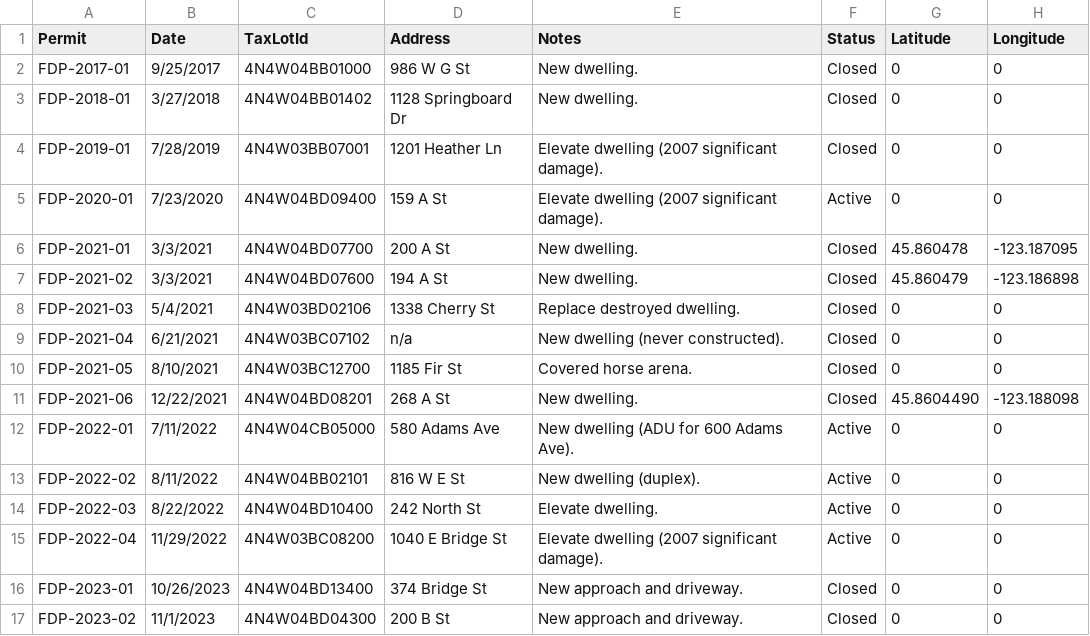
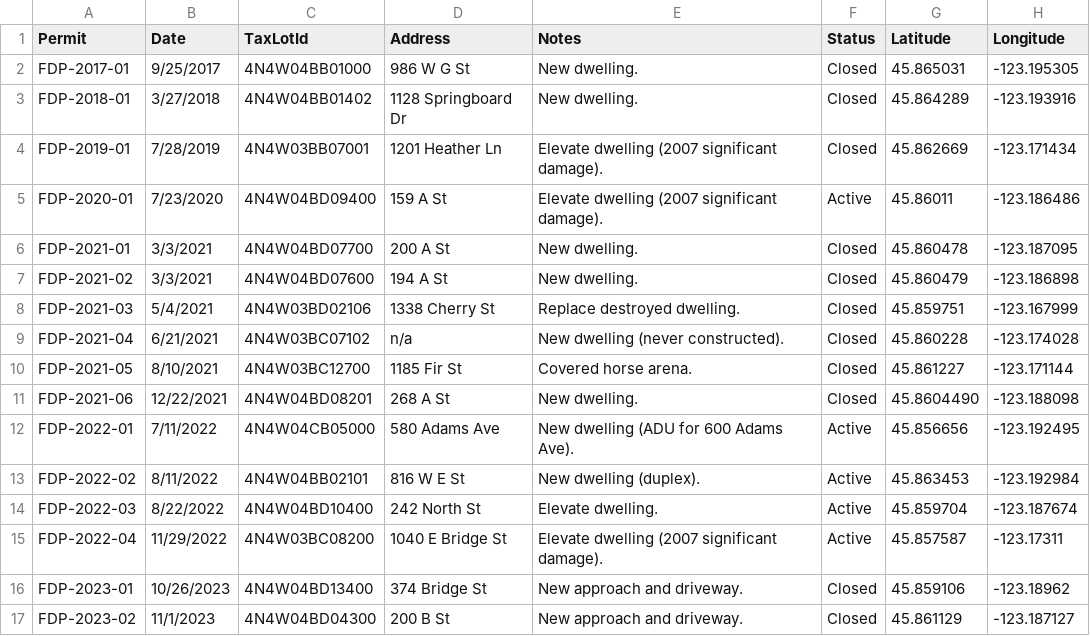
Before and after one commit to CityOfVernonia/geospatial-data, a CSV file: floodplain-management/floodplain-development-permits.csv, drawn as a sheet.

Commit message:
Update floodplain-development-permits.csv

```diff
--- a/floodplain-management/floodplain-development-permits.csv
+++ b/floodplain-management/floodplain-development-permits.csv
@@ -1,17 +1,17 @@
 Permit,Date,TaxLotId,Address,Notes,Status,Latitude,Longitude
-FDP-2017-01,9/25/2017,4N4W04BB01000,986 W G St,New dwelling.,Closed,0,0
-FDP-2018-01,3/27/2018,4N4W04BB01402,1128 Springboard Dr,New dwelling.,Closed,0,0
-FDP-2019-01,7/28/2019,4N4W03BB07001,1201 Heather Ln,Elevate dwelling (2007 significant damage).,Closed,0,0
-FDP-2020-01,7/23/2020,4N4W04BD09400,159 A St,Elevate dwelling (2007 significant damage).,Active,0,0
+FDP-2017-01,9/25/2017,4N4W04BB01000,986 W G St,New dwelling.,Closed,45.865031,-123.195305
+FDP-2018-01,3/27/2018,4N4W04BB01402,1128 Springboard Dr,New dwelling.,Closed,45.864289,-123.193916
+FDP-2019-01,7/28/2019,4N4W03BB07001,1201 Heather Ln,Elevate dwelling (2007 significant damage).,Closed,45.862669,-123.171434
+FDP-2020-01,7/23/2020,4N4W04BD09400,159 A St,Elevate dwelling (2007 significant damage).,Active,45.86011,-123.186486
 FDP-2021-01,3/3/2021,4N4W04BD07700,200 A St,New dwelling.,Closed,45.860478,-123.187095
 FDP-2021-02,3/3/2021,4N4W04BD07600,194 A St,New dwelling.,Closed,45.860479,-123.186898
-FDP-2021-03,5/4/2021,4N4W03BD02106,1338 Cherry St,Replace destroyed dwelling.,Closed,0,0
-FDP-2021-04,6/21/2021,4N4W03BC07102,n/a,New dwelling (never constructed).,Closed,0,0
-FDP-2021-05,8/10/2021,4N4W03BC12700,1185 Fir St,Covered horse arena.,Closed,0,0
+FDP-2021-03,5/4/2021,4N4W03BD02106,1338 Cherry St,Replace destroyed dwelling.,Closed,45.859751,-123.167999
+FDP-2021-04,6/21/2021,4N4W03BC07102,n/a,New dwelling (never constructed).,Closed,45.860228,-123.174028
+FDP-2021-05,8/10/2021,4N4W03BC12700,1185 Fir St,Covered horse arena.,Closed,45.861227,-123.171144
 FDP-2021-06,12/22/2021,4N4W04BD08201,268 A St,New dwelling.,Closed,45.8604490,-123.188098
-FDP-2022-01,7/11/2022,4N4W04CB05000,580 Adams Ave,New dwelling (ADU for 600 Adams Ave).,Active,0,0
-FDP-2022-02,8/11/2022,4N4W04BB02101,816 W E St,New dwelling (duplex).,Active,0,0
-FDP-2022-03,8/22/2022,4N4W04BD10400,242 North St,Elevate dwelling.,Active,0,0
-FDP-2022-04,11/29/2022,4N4W03BC08200,1040 E Bridge St,Elevate dwelling (2007 significant damage).,Active,0,0
-FDP-2023-01,10/26/2023,4N4W04BD13400,374 Bridge St,New approach and driveway.,Closed,0,0
-FDP-2023-02,11/1/2023,4N4W04BD04300,200 B St,New approach and driveway.,Closed,0,0
+FDP-2022-01,7/11/2022,4N4W04CB05000,580 Adams Ave,New dwelling (ADU for 600 Adams Ave).,Active,45.856656,-123.192495
+FDP-2022-02,8/11/2022,4N4W04BB02101,816 W E St,New dwelling (duplex).,Active,45.863453,-123.192984
+FDP-2022-03,8/22/2022,4N4W04BD10400,242 North St,Elevate dwelling.,Active,45.859704,-123.187674
+FDP-2022-04,11/29/2022,4N4W03BC08200,1040 E Bridge St,Elevate dwelling (2007 significant damage).,Active,45.857587,-123.17311
+FDP-2023-01,10/26/2023,4N4W04BD13400,374 Bridge St,New approach and driveway.,Closed,45.859106,-123.18962
+FDP-2023-02,11/1/2023,4N4W04BD04300,200 B St,New approach and driveway.,Closed,45.861129,-123.187127
```
